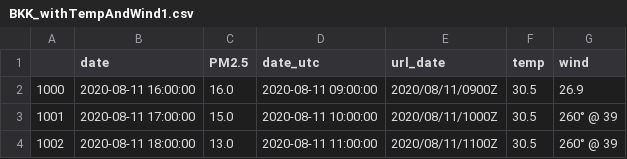
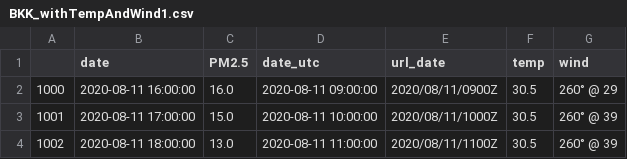
Before and after one commit to NKIKK/ProjectPM2-5_aGroup, a CSV file: BKK_Scape/BKK_withTempAndWind1.csv, drawn as a sheet; only a part is shown.

```diff
--- a/BKK_Scape/BKK_withTempAndWind1.csv
+++ b/BKK_Scape/BKK_withTempAndWind1.csv
@@ -1,3 +1,3 @@
 ,date,PM2.5,date_utc,url_date,temp,wind
-1000,2020-08-11 16:00:00,16.0,2020-08-11 09:00:00,2020/08/11/0900Z,30.5,26.9
+1000,2020-08-11 16:00:00,16.0,2020-08-11 09:00:00,2020/08/11/0900Z,30.5,260° @ 29
 1001,2020-08-11 17:00:00,15.0,2020-08-11 10:00:00,2020/08/11/1000Z,30.5,260° @ 39
```
Also changed, not shown: 4 other files.
